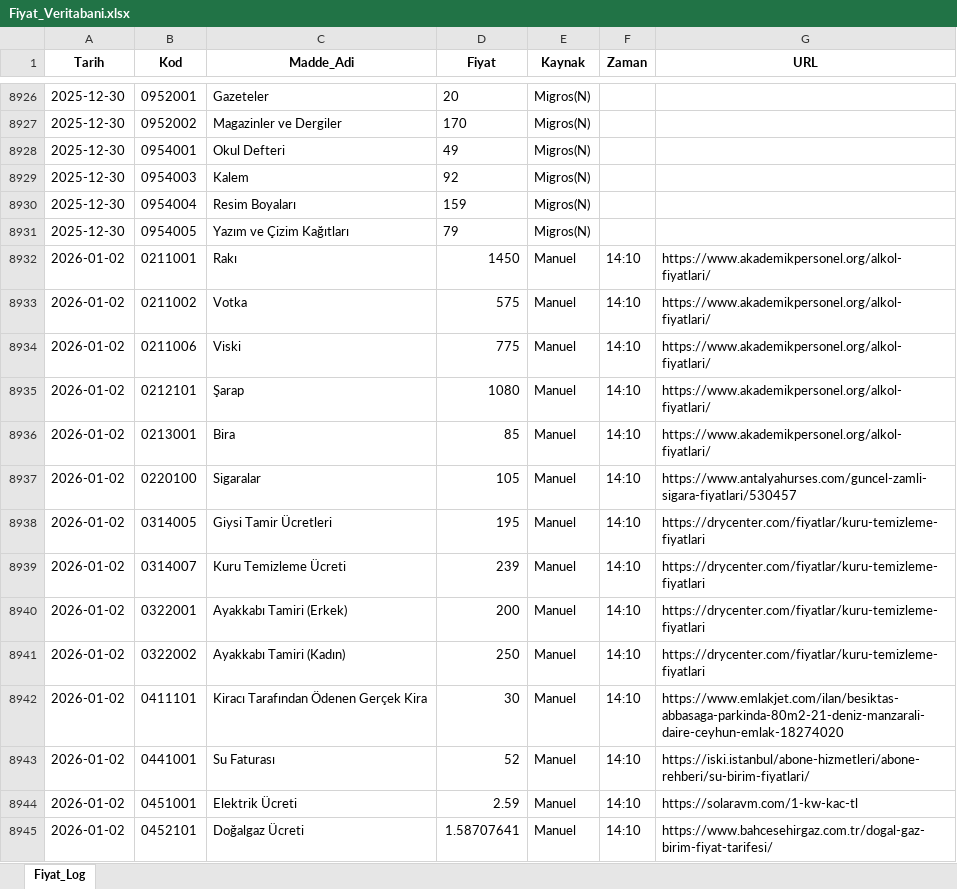
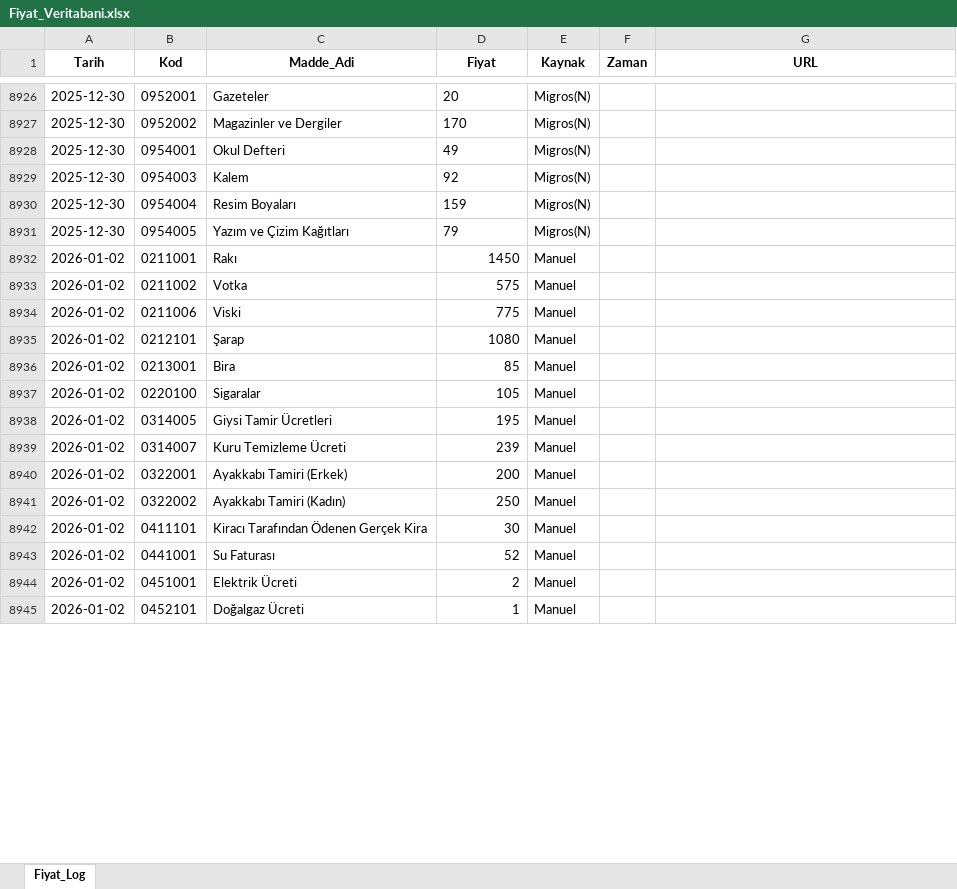
Before and after one commit to fatiharslan21/Enflasyon-Panel-Deneme, an Excel workbook: Fiyat_Veritabani.xlsx, sheet Fiyat_Log, drawn as a sheet; only a part is shown, gaps mark what is left out; values as stored, in another font and other column widths than the file's, no borders; the diff covers the shown part only; the diff names each change by its address in the sheet, - before the commit and + after, or states it on an @@ line.

Commit message:
Add files via upload

```diff
--- a/Fiyat_Veritabani.xlsx (sheet Fiyat_Log)
+++ b/Fiyat_Veritabani.xlsx (sheet Fiyat_Log)
-F8932:F8945 (Zaman): 14:10
+F8932:F8945 (Zaman): (empty)
-G8932:G8936 (URL): https://www.akademikpersonel.org/alkol-fiyatlari/
+G8932:G8936 (URL): (empty)
-G8937 (URL): https://www.antalyahurses.com/guncel-zamli-sigara-fiyatlari/530457
+G8937 (URL): (empty)
-G8938:G8941 (URL): https://drycenter.com/fiyatlar/kuru-temizleme-fiyatlari
+G8938:G8941 (URL): (empty)
-G8942 (URL): https://www.emlakjet.com/ilan/besiktas-abbasaga-parkinda-80m2-21-deniz-manzarali-daire-ceyhun-emlak-18274020
+G8942 (URL): (empty)
-G8943 (URL): https://iski.istanbul/abone-hizmetleri/abone-rehberi/su-birim-fiyatlari/
+G8943 (URL): (empty)
-D8944 (Fiyat): 2.59
+D8944 (Fiyat): 2
-G8944 (URL): https://solaravm.com/1-kw-kac-tl
+G8944 (URL): (empty)
-D8945 (Fiyat): 1.58707641
+D8945 (Fiyat): 1
-G8945 (URL): https://www.bahcesehirgaz.com.tr/dogal-gaz-birim-fiyat-tarifesi/
+G8945 (URL): (empty)
```
Also changed, not shown: 872 edited cells elsewhere in this sheet.
